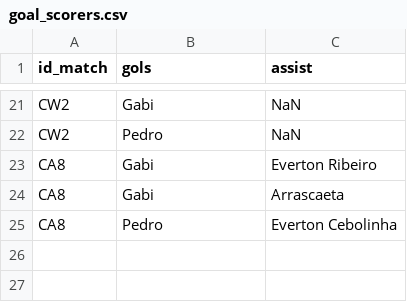
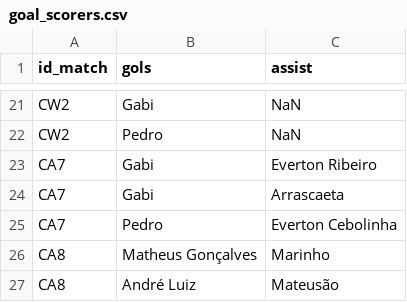
Before and after one commit to williamjouse/jogos-Flamengo-2023, a CSV file: goal_scorers.csv, drawn as a sheet; only a part is shown, gaps mark what is left out.

```diff
--- a/goal_scorers.csv
+++ b/goal_scorers.csv
@@ -22,4 +22,6 @@ CW2,Gabi,NaN
 CW2,Pedro,NaN
-CA8,Gabi,Everton Ribeiro
-CA8,Gabi,Arrascaeta
-CA8,Pedro,Everton Cebolinha
+CA7,Gabi,Everton Ribeiro
+CA7,Gabi,Arrascaeta
+CA7,Pedro,Everton Cebolinha
+CA8,Matheus Gonçalves,Marinho
+CA8,André Luiz,Mateusão
```
Also changed, not shown: matches_FLA2023.csv.
